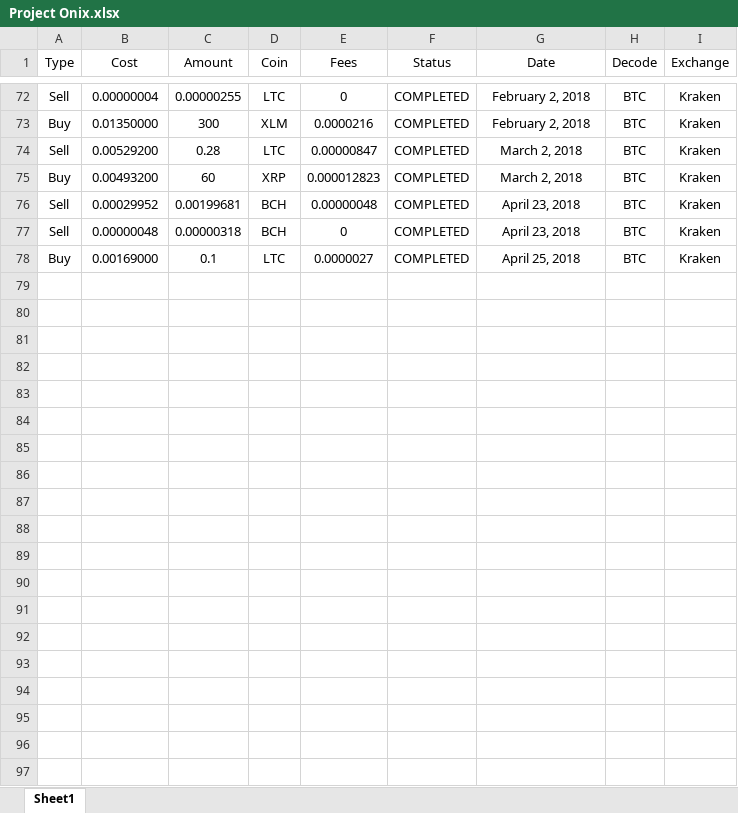
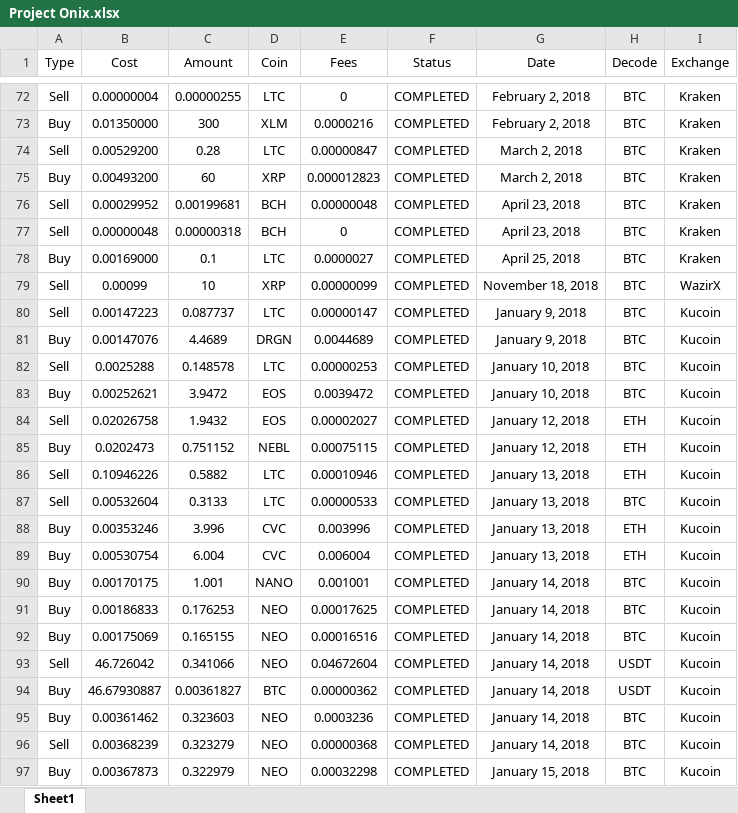
Before and after one commit to shkkonda/Onix, an Excel workbook: Project Onix.xlsx, sheet Sheet1, drawn as a sheet; only a part is shown, gaps mark what is left out; values as stored, in another font and other column widths than the file's, no borders; the diff covers the shown part only; the diff names each change by its address in the sheet, - before the commit and + after, or states it on an @@ line.

Commit message:
Trades Data
Added Kucoin and Binance. Still transactions of VEN, PRL, QTUM etc. are
missing

```diff
--- a/Project Onix.xlsx (sheet Sheet1)
+++ b/Project Onix.xlsx (sheet Sheet1)
+row 79: Sell | 0.00099 | 10 | XRP | 0.00000099 | COMPLETED | November 18, 2018 | BTC | WazirX
+row 80: Sell | 0.00147223 | 0.087737 | LTC | 0.00000147 | COMPLETED | January 9, 2018 | BTC | Kucoin
+row 81: Buy | 0.00147076 | 4.4689 | DRGN | 0.0044689 | COMPLETED | January 9, 2018 | BTC | Kucoin
+row 82: Sell | 0.0025288 | 0.148578 | LTC | 0.00000253 | COMPLETED | January 10, 2018 | BTC | Kucoin
+row 83: Buy | 0.00252621 | 3.9472 | EOS | 0.0039472 | COMPLETED | January 10, 2018 | BTC | Kucoin
+row 84: Sell | 0.02026758 | 1.9432 | EOS | 0.00002027 | COMPLETED | January 12, 2018 | ETH | Kucoin
+row 85: Buy | 0.0202473 | 0.751152 | NEBL | 0.00075115 | COMPLETED | January 12, 2018 | ETH | Kucoin
+row 86: Sell | 0.10946226 | 0.5882 | LTC | 0.00010946 | COMPLETED | January 13, 2018 | ETH | Kucoin
+row 87: Sell | 0.00532604 | 0.3133 | LTC | 0.00000533 | COMPLETED | January 13, 2018 | BTC | Kucoin
+row 88: Buy | 0.00353246 | 3.996 | CVC | 0.003996 | COMPLETED | January 13, 2018 | ETH | Kucoin
+row 89: Buy | 0.00530754 | 6.004 | CVC | 0.006004 | COMPLETED | January 13, 2018 | ETH | Kucoin
+row 90: Buy | 0.00170175 | 1.001 | NANO | 0.001001 | COMPLETED | January 14, 2018 | BTC | Kucoin
+row 91: Buy | 0.00186833 | 0.176253 | NEO | 0.00017625 | COMPLETED | January 14, 2018 | BTC | Kucoin
+row 92: Buy | 0.00175069 | 0.165155 | NEO | 0.00016516 | COMPLETED | January 14, 2018 | BTC | Kucoin
+row 93: Sell | 46.726042 | 0.341066 | NEO | 0.04672604 | COMPLETED | January 14, 2018 | USDT | Kucoin
+row 94: Buy | 46.67930887 | 0.00361827 | BTC | 0.00000362 | COMPLETED | January 14, 2018 | USDT | Kucoin
+row 95: Buy | 0.00361462 | 0.323603 | NEO | 0.0003236 | COMPLETED | January 14, 2018 | BTC | Kucoin
+row 96: Sell | 0.00368239 | 0.323279 | NEO | 0.00000368 | COMPLETED | January 14, 2018 | BTC | Kucoin
+row 97: Buy | 0.00367873 | 0.322979 | NEO | 0.00032298 | COMPLETED | January 15, 2018 | BTC | Kucoin
```
Also changed, not shown: 156 added rows and 2 edited cells elsewhere in this sheet.
